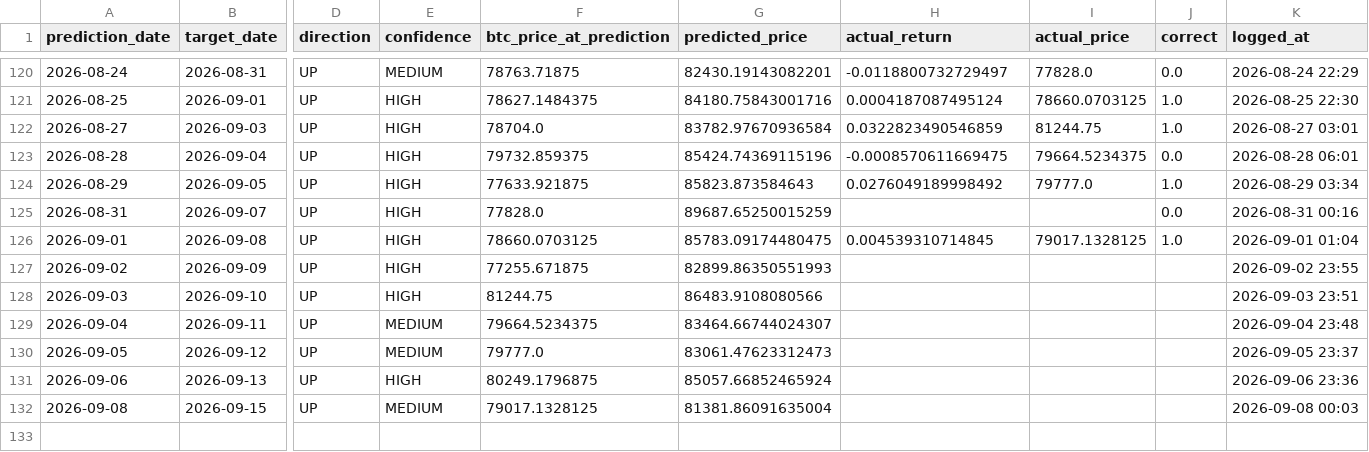
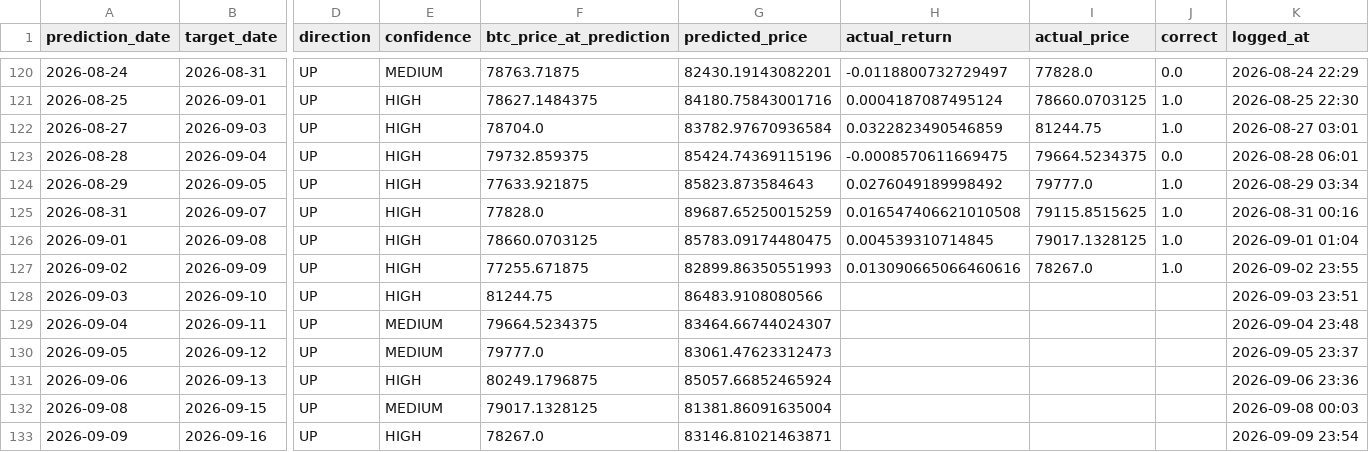
Before and after one commit to Marc-Seger/bitcoin-price-predictor-v2, a CSV file: app/data/trade_log.csv, drawn as a sheet; only a part is shown, gaps mark what is left out; rows hold the shown columns only; the diff names each change by its address in the sheet, - before the commit and + after, or states it on an @@ line.

```diff
--- a/app/data/trade_log.csv
+++ b/app/data/trade_log.csv
-H125 (actual_return): (empty)
+H125 (actual_return): 0.016547406621010508
-I125 (actual_price): (empty)
+I125 (actual_price): 79115.8515625
-J125 (correct): 0.0
+J125 (correct): 1.0
-H127 (actual_return): (empty)
+H127 (actual_return): 0.013090665066460616
-I127 (actual_price): (empty)
+I127 (actual_price): 78267.0
-J127 (correct): (empty)
+J127 (correct): 1.0
+row 133: 2026-09-09 | 2026-09-16 | UP | HIGH | 78267.0 | 83146.81021463871 |  |  |  | 2026-09-09 23:54
```
Also changed, not shown: 1 other file.
